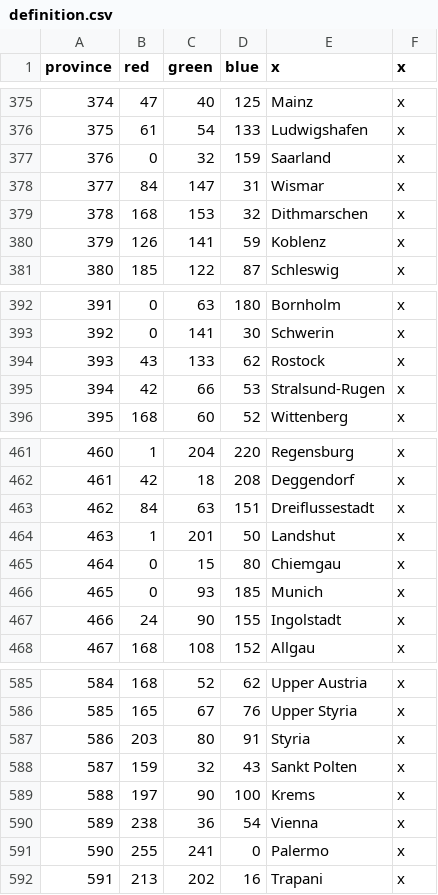
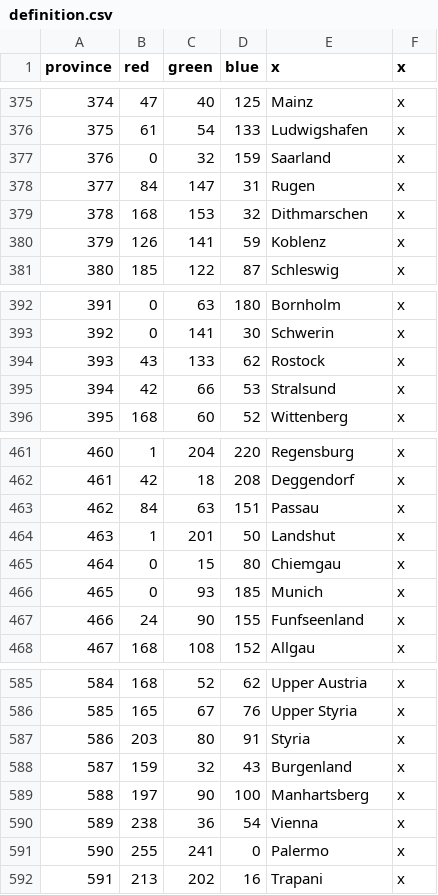
Before and after one commit to klorpa/After-The-End-Eurasia, a CSV file: ATE_Eurasia/map/definition.csv, drawn as a sheet; only a part is shown, gaps mark what is left out.

```diff
--- a/ATE_Eurasia/map/definition.csv
+++ b/ATE_Eurasia/map/definition.csv
@@ -377,3 +377,3 @@ province;red;green;blue;x;x
 376;0;32;159;Saarland;x
-377;84;147;31;Wismar;x
+377;84;147;31;Rugen;x
 378;168;153;32;Dithmarschen;x
@@ -394,3 +394,3 @@ province;red;green;blue;x;x
 393;43;133;62;Rostock;x
-394;42;66;53;Stralsund-Rugen;x
+394;42;66;53;Stralsund;x
 395;168;60;52;Wittenberg;x
@@ -462,3 +462,3 @@ province;red;green;blue;x;x
 461;42;18;208;Deggendorf;x
-462;84;63;151;Dreiflussestadt;x
+462;84;63;151;Passau;x
 463;1;201;50;Landshut;x
@@ -466,3 +466,3 @@ province;red;green;blue;x;x
 465;0;93;185;Munich;x
-466;24;90;155;Ingolstadt;x
+466;24;90;155;Funfseenland;x
 467;168;108;152;Allgau;x
@@ -587,4 +587,4 @@ province;red;green;blue;x;x
 586;203;80;91;Styria;x
-587;159;32;43;Sankt Polten;x
-588;197;90;100;Krems;x
+587;159;32;43;Burgenland;x
+588;197;90;100;Manhartsberg;x
 589;238;36;54;Vienna;x
```
Also changed, not shown: ATE_Eurasia/localisation/00_provinces.csv, 22 other files.
